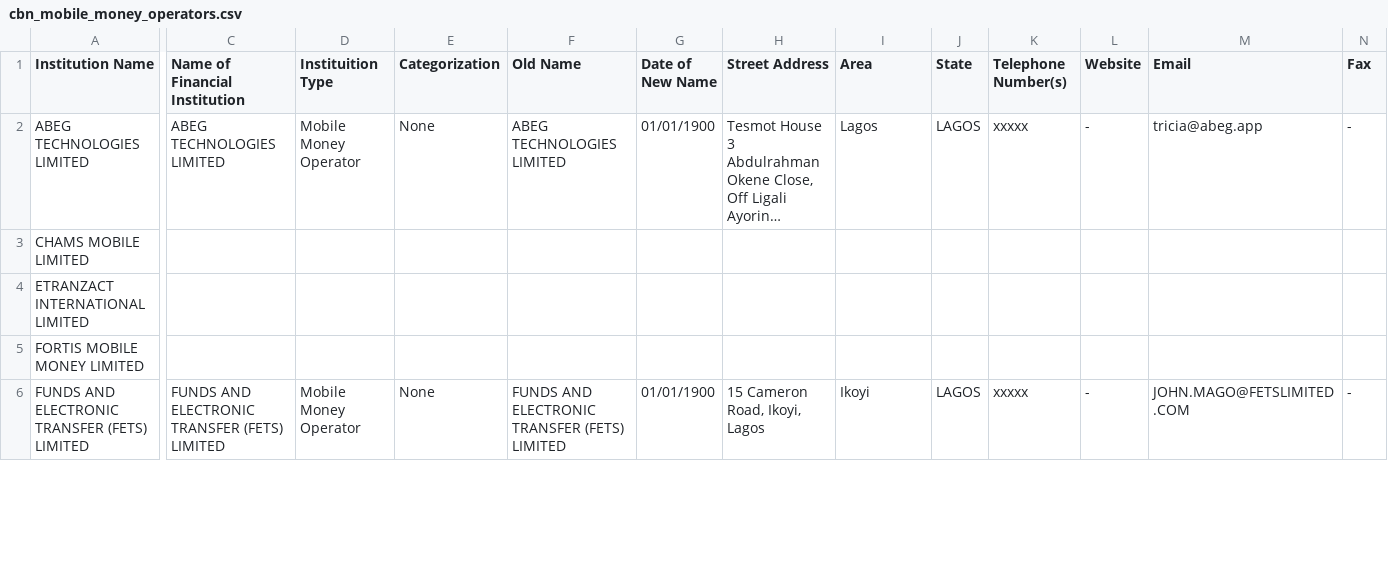
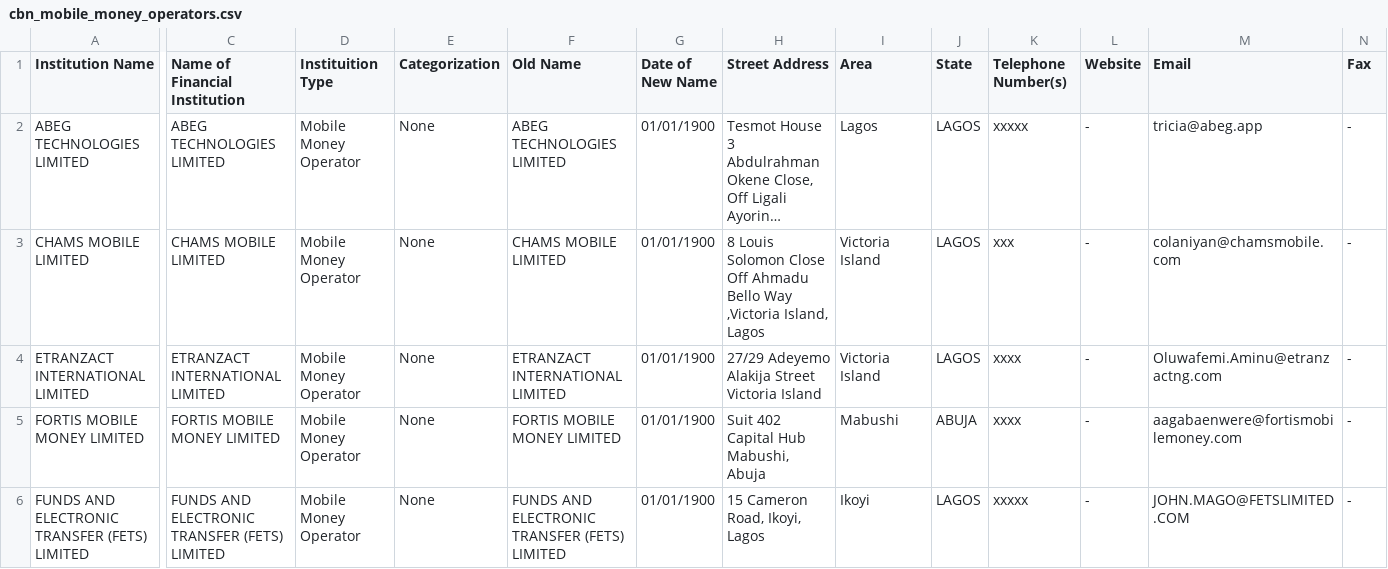
Before and after one commit to Justfja/cbn-financial-institutions, a CSV file: data/cbn_data/cbn_mobile_money_operators.csv, drawn as a sheet; only a part is shown, gaps mark what is left out; long unchanged cells end in …; the diff covers the shown part only; the diff names each change by its address in the sheet, - before the commit and + after, or states it on an @@ line.

```diff
--- a/data/cbn_data/cbn_mobile_money_operators.csv
+++ b/data/cbn_data/cbn_mobile_money_operators.csv
-C3 (Name of Financial Institution): (empty)
+C3 (Name of Financial Institution): CHAMS MOBILE LIMITED
-D3:D5 (Instituition Type): (empty)
+D3:D5 (Instituition Type): Mobile Money Operator
-E3:E5 (Categorization): (empty)
+E3:E5 (Categorization): None
-F3 (Old Name): (empty)
+F3 (Old Name): CHAMS MOBILE LIMITED
-G3:G5 (Date of New Name): (empty)
+G3:G5 (Date of New Name): 01/01/1900
-H3 (Street Address): (empty)
+H3 (Street Address): 8 Louis Solomon Close Off Ahmadu Bello Way ,Victoria Island, Lagos
-I3:I4 (Area): (empty)
+I3:I4 (Area): Victoria Island
-J3:J4 (State): (empty)
+J3:J4 (State): LAGOS
-K3 (Telephone Number(s)): (empty)
+K3 (Telephone Number(s)): xxx
-L3:L5 (Website): (empty)
+L3:L5 (Website): -
-M3 (Email): (empty)
+M3 (Email): colaniyan@chamsmobile.com
-N3:N5 (Fax): (empty)
+N3:N5 (Fax): -
-C4 (Name of Financial Institution): (empty)
+C4 (Name of Financial Institution): ETRANZACT INTERNATIONAL LIMITED
-F4 (Old Name): (empty)
+F4 (Old Name): ETRANZACT INTERNATIONAL LIMITED
-H4 (Street Address): (empty)
+H4 (Street Address): 27/29 Adeyemo Alakija Street Victoria Island
-K4:K5 (Telephone Number(s)): (empty)
+K4:K5 (Telephone Number(s)): xxxx
-M4 (Email): (empty)
+M4 (Email): Oluwafemi.Aminu@etranzactng.com
-C5 (Name of Financial Institution): (empty)
+C5 (Name of Financial Institution): FORTIS MOBILE MONEY LIMITED
-F5 (Old Name): (empty)
+F5 (Old Name): FORTIS MOBILE MONEY LIMITED
-H5 (Street Address): (empty)
+H5 (Street Address): Suit 402 Capital Hub Mabushi, Abuja
-I5 (Area): (empty)
+I5 (Area): Mabushi
-J5 (State): (empty)
+J5 (State): ABUJA
-M5 (Email): (empty)
+M5 (Email): aagabaenwere@fortismobilemoney.com
```
Also changed, not shown: 100 edited cells elsewhere in this file, data/cbn_data/cbn_finance_companies.csv, data/cbn_data/cbn_micro-finance_banks.csv, 6 other files.
